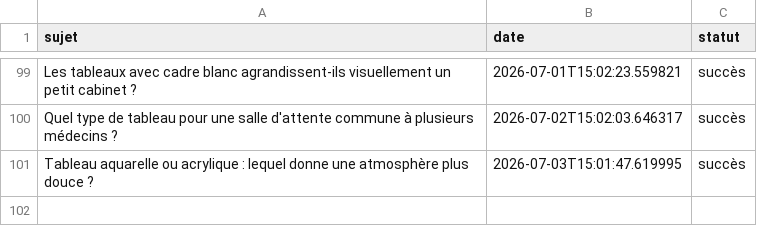
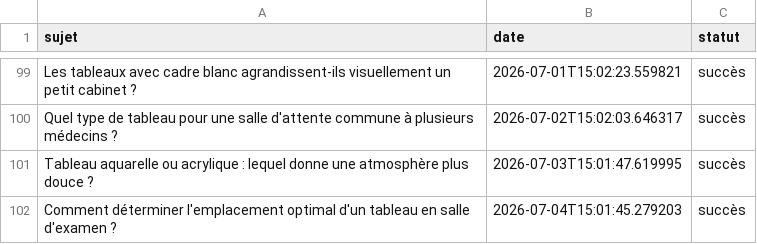
Before and after one commit to Metalosmose21/Cabinet-m-dical-3, a CSV file: sujets_traites.csv, drawn as a sheet; only a part is shown, gaps mark what is left out; the diff names each change by its address in the sheet, - before the commit and + after, or states it on an @@ line.

```diff
--- a/sujets_traites.csv
+++ b/sujets_traites.csv
+row 102: Comment déterminer l'emplacement optimal d'un tableau en salle d'examen ? | 2026-07-04T15:01:45.279203 | succès
```
Also changed, not shown: sujets.csv.
